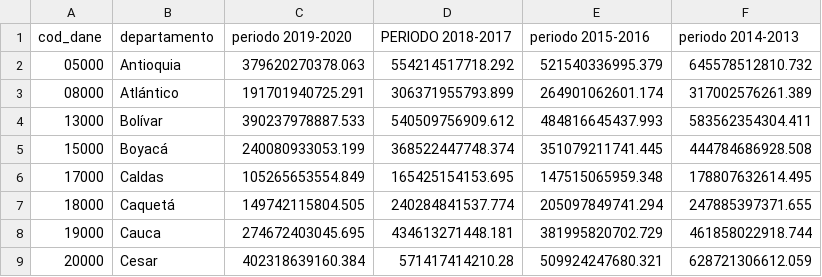
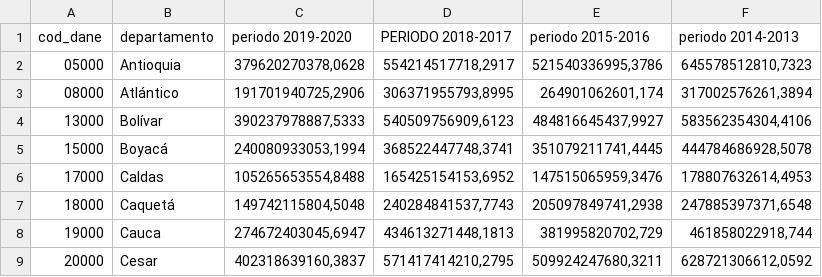
Before and after one commit to ofiscal/cities, a CSV file: data/regalias/dept.csv, drawn as a sheet; only a part is shown; the diff covers the shown part only.

```diff
--- a/data/regalias/dept.csv
+++ b/data/regalias/dept.csv
@@ -2,8 +2,8 @@ cod_dane,departamento,periodo 2019-2020,PERIODO 2018-2017,periodo 2015-2016,peri
-05000,Antioquia                                         ,379620270378.063,554214517718.292,521540336995.379,645578512810.732
-08000,Atlántico                                         ,191701940725.291,306371955793.899,264901062601.174,317002576261.389
-13000,Bolívar                                           ,390237978887.533,540509756909.612,484816645437.993,583562354304.411
-15000,Boyacá                                            ,240080933053.199,368522447748.374,351079211741.445,444784686928.508
-17000,Caldas                                            ,105265653554.849,165425154153.695,147515065959.348,178807632614.495
-18000,Caquetá                                           ,149742115804.505,240284841537.774,205097849741.294,247885397371.655
-19000,Cauca                                             ,274672403045.695,434613271448.181,381995820702.729,461858022918.744
-20000,Cesar                                             ,402318639160.384,571417414210.28,509924247680.321,628721306612.059
+05000,"Antioquia                                         ","379620270378,0628","554214517718,2917","521540336995,3786","645578512810,7323"
+08000,"Atlántico                                         ","191701940725,2906","306371955793,8995","264901062601,174","317002576261,3894"
+13000,"Bolívar                                           ","390237978887,5333","540509756909,6123","484816645437,9927","583562354304,4106"
+15000,"Boyacá                                            ","240080933053,1994","368522447748,3741","351079211741,4445","444784686928,5078"
+17000,"Caldas                                            ","105265653554,8488","165425154153,6952","147515065959,3476","178807632614,4953"
+18000,"Caquetá                                           ","149742115804,5048","240284841537,7743","205097849741,2938","247885397371,6548"
+19000,"Cauca                                             ","274672403045,6947","434613271448,1813","381995820702,729","461858022918,744"
+20000,"Cesar                                             ","402318639160,3837","571417414210,2795","509924247680,3211","628721306612,0592"
```
Also changed, not shown: 96 edited cells elsewhere in this file, 5 other files.
